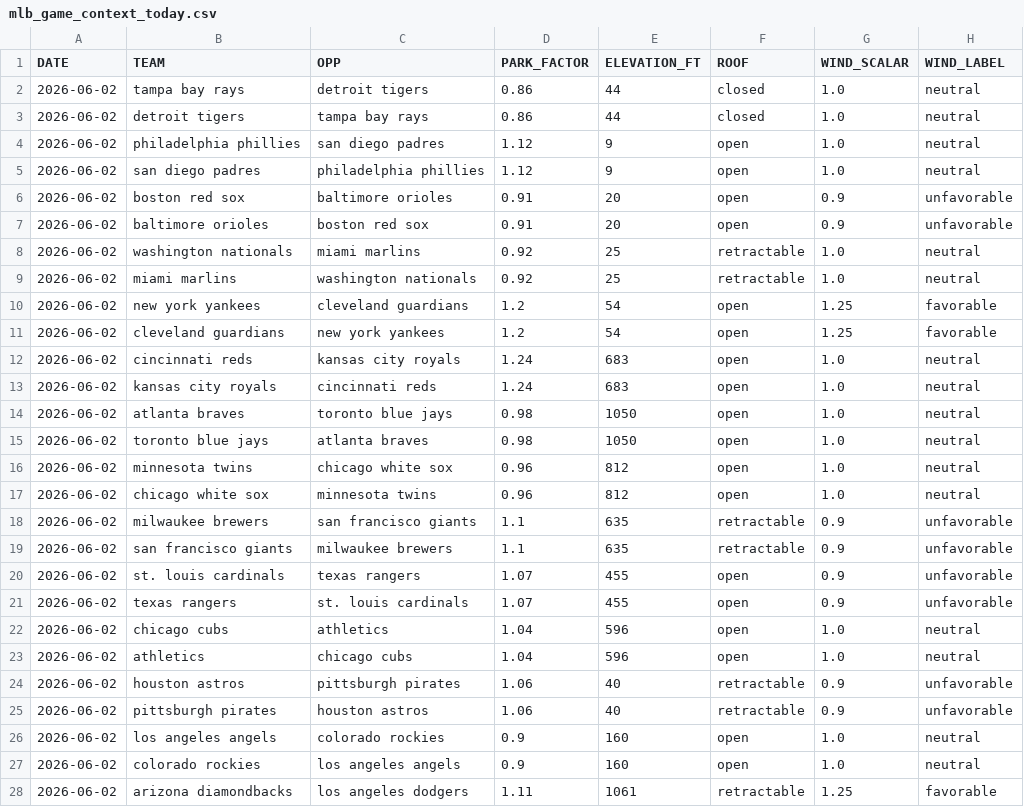
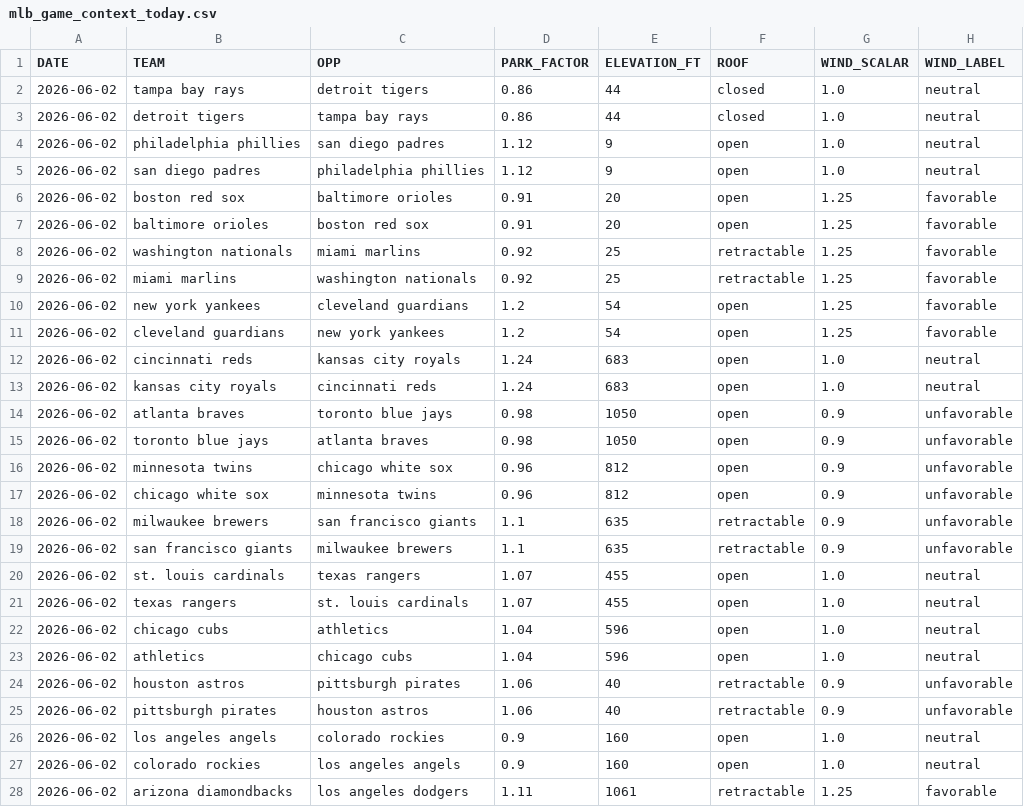
Before and after one commit to Avicha13003/mlb-test, a CSV file: data/mlb_game_context_today.csv, drawn as a sheet; only a part is shown.

Commit message:
Daily MLB data update - 2026-06-02

```diff
--- a/data/mlb_game_context_today.csv
+++ b/data/mlb_game_context_today.csv
@@ -5,6 +5,6 @@
 2026-06-02,san diego padres,philadelphia phillies,1.12,9,open,1.0,neutral
-2026-06-02,boston red sox,baltimore orioles,0.91,20,open,0.9,unfavorable
-2026-06-02,baltimore orioles,boston red sox,0.91,20,open,0.9,unfavorable
-2026-06-02,washington nationals,miami marlins,0.92,25,retractable,1.0,neutral
-2026-06-02,miami marlins,washington nationals,0.92,25,retractable,1.0,neutral
+2026-06-02,boston red sox,baltimore orioles,0.91,20,open,1.25,favorable
+2026-06-02,baltimore orioles,boston red sox,0.91,20,open,1.25,favorable
+2026-06-02,washington nationals,miami marlins,0.92,25,retractable,1.25,favorable
+2026-06-02,miami marlins,washington nationals,0.92,25,retractable,1.25,favorable
 2026-06-02,new york yankees,cleveland guardians,1.2,54,open,1.25,favorable
@@ -13,10 +13,10 @@
 2026-06-02,kansas city royals,cincinnati reds,1.24,683,open,1.0,neutral
-2026-06-02,atlanta braves,toronto blue jays,0.98,1050,open,1.0,neutral
-2026-06-02,toronto blue jays,atlanta braves,0.98,1050,open,1.0,neutral
-2026-06-02,minnesota twins,chicago white sox,0.96,812,open,1.0,neutral
-2026-06-02,chicago white sox,minnesota twins,0.96,812,open,1.0,neutral
+2026-06-02,atlanta braves,toronto blue jays,0.98,1050,open,0.9,unfavorable
+2026-06-02,toronto blue jays,atlanta braves,0.98,1050,open,0.9,unfavorable
+2026-06-02,minnesota twins,chicago white sox,0.96,812,open,0.9,unfavorable
+2026-06-02,chicago white sox,minnesota twins,0.96,812,open,0.9,unfavorable
 2026-06-02,milwaukee brewers,san francisco giants,1.1,635,retractable,0.9,unfavorable
 2026-06-02,san francisco giants,milwaukee brewers,1.1,635,retractable,0.9,unfavorable
-2026-06-02,st. louis cardinals,texas rangers,1.07,455,open,0.9,unfavorable
-2026-06-02,texas rangers,st. louis cardinals,1.07,455,open,0.9,unfavorable
+2026-06-02,st. louis cardinals,texas rangers,1.07,455,open,1.0,neutral
+2026-06-02,texas rangers,st. louis cardinals,1.07,455,open,1.0,neutral
 2026-06-02,chicago cubs,athletics,1.04,596,open,1.0,neutral
```
Also changed, not shown: data/mlb_weather_today.csv, 8 other files.
